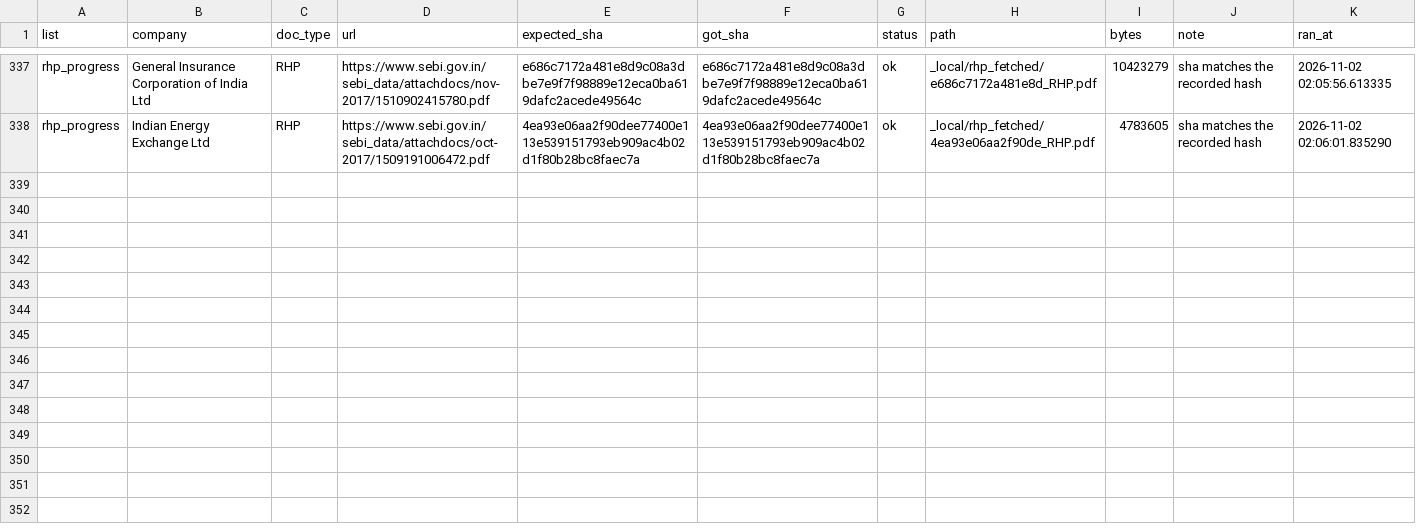
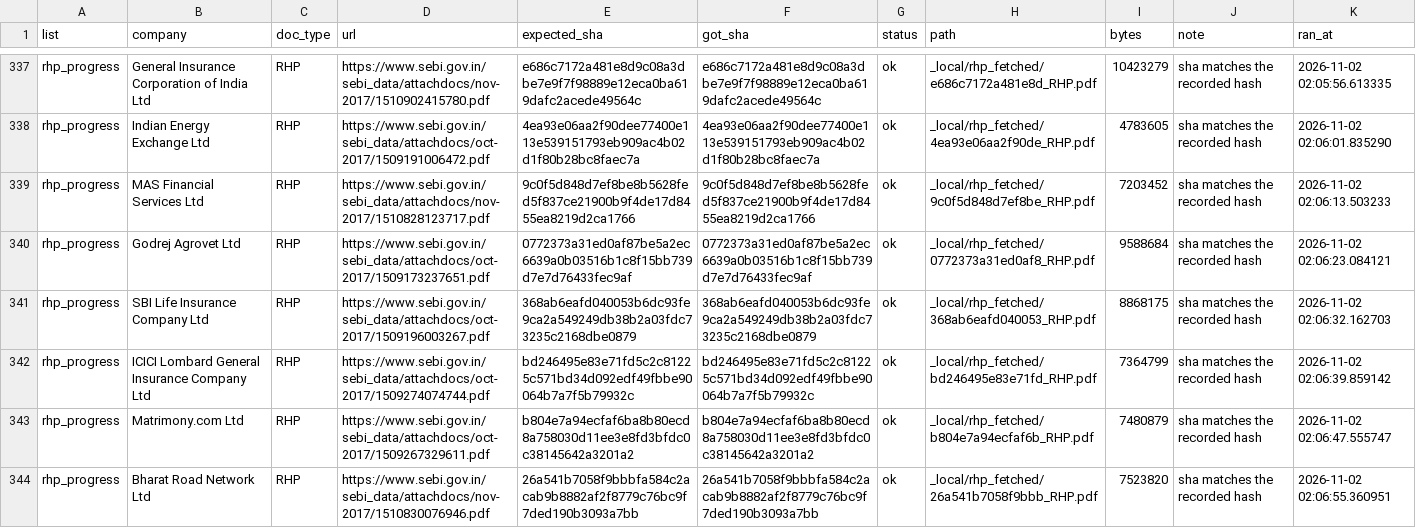
Before and after one commit to AshishKohar1/ipo-agent, a CSV file: data/rhp_restore_progress.csv, drawn as a sheet; only a part is shown, gaps mark what is left out; the diff covers the shown part only; the diff names each change by its address in the sheet, - before the commit and + after, or states it on an @@ line.

```diff
--- a/data/rhp_restore_progress.csv
+++ b/data/rhp_restore_progress.csv
+row 339: rhp_progress | MAS Financial Services Ltd | RHP | https://www.sebi.gov.in/sebi_data/attachdocs/nov-2017/1510828123717.pdf | 9c0f5d848d7ef8be8b5628fed5f837ce21900b9f4de17d8455ea8219d2ca1766 | 9c0f5d848d7ef8be8b5628fed5f837ce21900b9f4de17d8455ea8219d2ca1766 | ok | _local/rhp_fetched/9c0f5d848d7ef8be_RHP.pdf | 7203452 | sha matches the recorded hash | 2026-11-02 02:06:13.503233
+row 340: rhp_progress | Godrej Agrovet Ltd | RHP | https://www.sebi.gov.in/sebi_data/attachdocs/oct-2017/1509173237651.pdf | 0772373a31ed0af87be5a2ec6639a0b03516b1c8f15bb739d7e7d76433fec9af | 0772373a31ed0af87be5a2ec6639a0b03516b1c8f15bb739d7e7d76433fec9af | ok | _local/rhp_fetched/0772373a31ed0af8_RHP.pdf | 9588684 | sha matches the recorded hash | 2026-11-02 02:06:23.084121
+row 341: rhp_progress | SBI Life Insurance Company Ltd | RHP | https://www.sebi.gov.in/sebi_data/attachdocs/oct-2017/1509196003267.pdf | 368ab6eafd040053b6dc93fe9ca2a549249db38b2a03fdc73235c2168dbe0879 | 368ab6eafd040053b6dc93fe9ca2a549249db38b2a03fdc73235c2168dbe0879 | ok | _local/rhp_fetched/368ab6eafd040053_RHP.pdf | 8868175 | sha matches the recorded hash | 2026-11-02 02:06:32.162703
+row 342: rhp_progress | ICICI Lombard General Insurance Company Ltd | RHP | https://www.sebi.gov.in/sebi_data/attachdocs/oct-2017/1509274074744.pdf | bd246495e83e71fd5c2c81225c571bd34d092edf49fbbe90064b7a7f5b79932c | bd246495e83e71fd5c2c81225c571bd34d092edf49fbbe90064b7a7f5b79932c | ok | _local/rhp_fetched/bd246495e83e71fd_RHP.pdf | 7364799 | sha matches the recorded hash | 2026-11-02 02:06:39.859142
+row 343: rhp_progress | Matrimony.com Ltd | RHP | https://www.sebi.gov.in/sebi_data/attachdocs/oct-2017/1509267329611.pdf | b804e7a94ecfaf6ba8b80ecd8a758030d11ee3e8fd3bfdc0c38145642a3201a2 | b804e7a94ecfaf6ba8b80ecd8a758030d11ee3e8fd3bfdc0c38145642a3201a2 | ok | _local/rhp_fetched/b804e7a94ecfaf6b_RHP.pdf | 7480879 | sha matches the recorded hash | 2026-11-02 02:06:47.555747
+row 344: rhp_progress | Bharat Road Network Ltd | RHP | https://www.sebi.gov.in/sebi_data/attachdocs/nov-2017/1510830076946.pdf | 26a541b7058f9bbbfa584c2acab9b8882af2f8779c76bc9f7ded190b3093a7bb | 26a541b7058f9bbbfa584c2acab9b8882af2f8779c76bc9f7ded190b3093a7bb | ok | _local/rhp_fetched/26a541b7058f9bbb_RHP.pdf | 7523820 | sha matches the recorded hash | 2026-11-02 02:06:55.360951
```
Also changed, not shown: 5 added rows elsewhere in this file.
